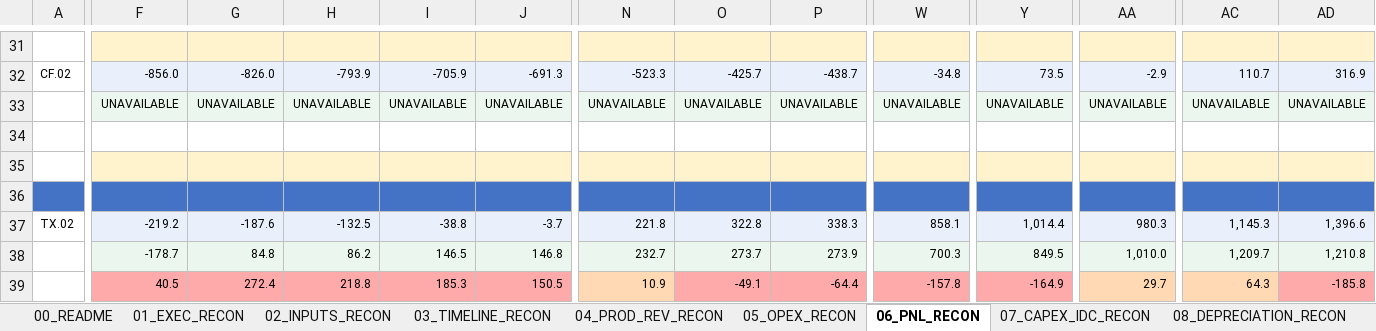
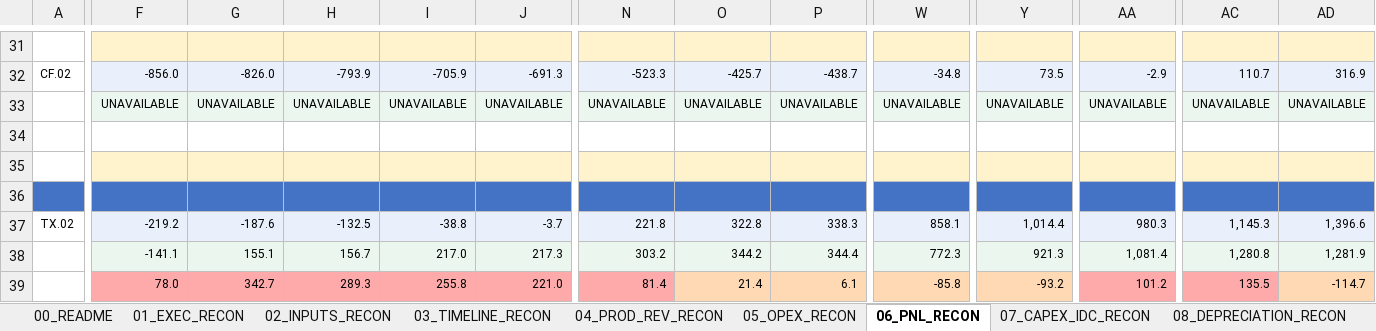
Before and after one commit to xofisamba/Finco1, an Excel workbook: artifacts/reconciliation/oborovo_excel_python_reconciliation.xlsx, sheet 06_PNL_RECON, drawn as a sheet; only a part is shown, gaps mark what is left out; values as stored, in another font and other column widths than the file's, no borders; the diff covers the shown part only; the diff names each change by its address in the sheet, - before the commit and + after, or states it on an @@ line.

```diff
--- a/artifacts/reconciliation/oborovo_excel_python_reconciliation.xlsx (sheet 06_PNL_RECON)
+++ b/artifacts/reconciliation/oborovo_excel_python_reconciliation.xlsx (sheet 06_PNL_RECON)
-F38: -178.7
+F38: -141.1
-G38: 84.8
+G38: 155.1
-H38: 86.2
+H38: 156.7
-I38: 146.5
+I38: 217.0
-J38: 146.8
+J38: 217.3
-N38: 232.7
+N38: 303.2
-O38: 273.7
+O38: 344.2
-P38: 273.9
+P38: 344.4
-W38: 700.3
+W38: 772.3
-Y38: 849.5
+Y38: 921.3
-AA38: 1,010.0
+AA38: 1,081.4
-AC38: 1,209.7
+AC38: 1,280.8
-AD38: 1,210.8
+AD38: 1,281.9
-F39: 40.5
+F39: 78.0
-G39: 272.4
+G39: 342.7
-H39: 218.8
+H39: 289.3
-I39: 185.3
+I39: 255.8
-J39: 150.5
+J39: 221.0
-N39: 10.9
+N39: 81.4
-N39 fill: #FFD9B3
+N39 fill: #FFAAAA
-O39: -49.1
+O39: 21.4
-O39:P39 fill: #FFAAAA
+O39:P39 fill: #FFD9B3
-P39: -64.4
+P39: 6.1
-W39: -157.8
+W39: -85.8
-W39 fill: #FFAAAA
+W39 fill: #FFD9B3
-Y39: -164.9
+Y39: -93.2
-Y39 fill: #FFAAAA
+Y39 fill: #FFD9B3
-AA39: 29.7
+AA39: 101.2
-AA39 fill: #FFD9B3
+AA39 fill: #FFAAAA
-AC39: 64.3
+AC39: 135.5
-AC39 fill: #FFD9B3
+AC39 fill: #FFAAAA
-AD39: -185.8
+AD39: -114.7
-AD39 fill: #FFAAAA
+AD39 fill: #FFD9B3
```
Also changed, not shown: 1 added row, 1 removed row, 187 edited cells and cell formats elsewhere in this sheet, sheet 14_DELTA_REGISTER, sheet 11_SENIOR_DEBT_RECON, sheet 16_RAW_RECON, sheet 09_TAX_RECON, sheet 10_CFADS_RECON, sheet 08_DEPRECIATION_RECON, 4 more sheets, 7 other files.
